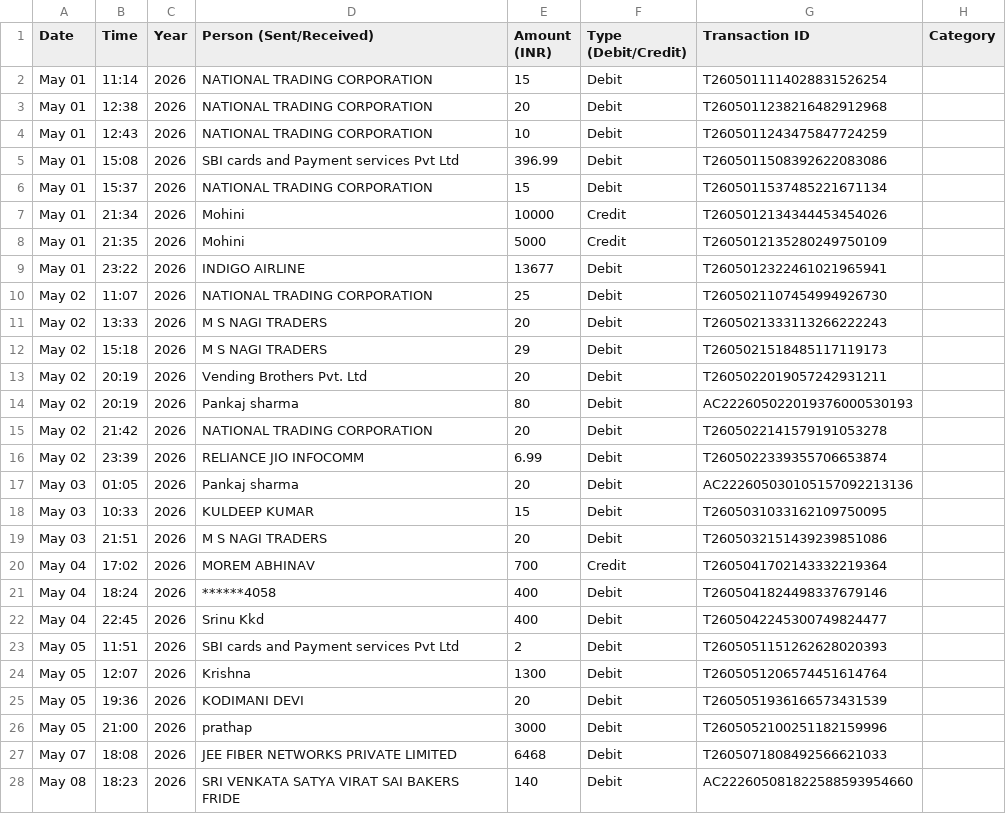
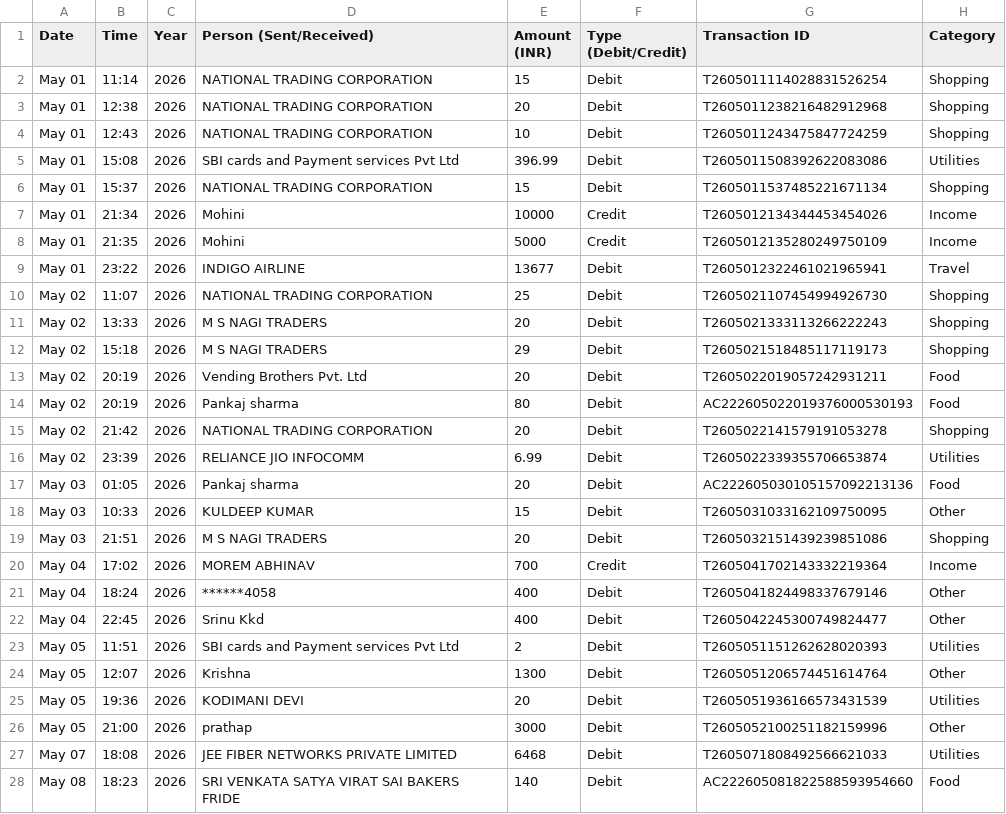
Before and after one commit to HemanthK-Git/finance_tracker, a CSV file: excel/may-statement.csv, drawn as a sheet; only a part is shown; the diff covers the shown part only.

```diff
--- a/excel/may-statement.csv
+++ b/excel/may-statement.csv
@@ -1,28 +1,28 @@
 Date,Time,Year,Person (Sent/Received),Amount (INR),Type (Debit/Credit),Transaction ID,Category
-May 01,11:14,2026,NATIONAL TRADING CORPORATION,15,Debit,T2605011114028831526254,
-May 01,12:38,2026,NATIONAL TRADING CORPORATION,20,Debit,T2605011238216482912968,
-May 01,12:43,2026,NATIONAL TRADING CORPORATION,10,Debit,T2605011243475847724259,
-May 01,15:08,2026,SBI cards and Payment services Pvt Ltd,396.99,Debit,T2605011508392622083086,
-May 01,15:37,2026,NATIONAL TRADING CORPORATION,15,Debit,T2605011537485221671134,
-May 01,21:34,2026,Mohini,10000,Credit,T2605012134344453454026,
-May 01,21:35,2026,Mohini,5000,Credit,T2605012135280249750109,
-May 01,23:22,2026,INDIGO AIRLINE,13677,Debit,T2605012322461021965941,
-May 02,11:07,2026,NATIONAL TRADING CORPORATION,25,Debit,T2605021107454994926730,
-May 02,13:33,2026,M S NAGI TRADERS,20,Debit,T2605021333113266222243,
-May 02,15:18,2026,M S NAGI TRADERS,29,Debit,T2605021518485117119173,
-May 02,20:19,2026,Vending Brothers Pvt. Ltd,20,Debit,T2605022019057242931211,
-May 02,20:19,2026,Pankaj sharma,80,Debit,AC222605022019376000530193,
-May 02,21:42,2026,NATIONAL TRADING CORPORATION,20,Debit,T2605022141579191053278,
-May 02,23:39,2026,RELIANCE JIO INFOCOMM,6.99,Debit,T2605022339355706653874,
-May 03,01:05,2026,Pankaj sharma,20,Debit,AC222605030105157092213136,
-May 03,10:33,2026,KULDEEP KUMAR,15,Debit,T2605031033162109750095,
-May 03,21:51,2026,M S NAGI TRADERS,20,Debit,T2605032151439239851086,
-May 04,17:02,2026,MOREM ABHINAV,700,Credit,T2605041702143332219364,
-May 04,18:24,2026,******4058,400,Debit,T2605041824498337679146,
-May 04,22:45,2026,Srinu Kkd,400,Debit,T2605042245300749824477,
-May 05,11:51,2026,SBI cards and Payment services Pvt Ltd,2,Debit,T2605051151262628020393,
-May 05,12:07,2026,Krishna,1300,Debit,T2605051206574451614764,
-May 05,19:36,2026,KODIMANI DEVI,20,Debit,T2605051936166573431539,
-May 05,21:00,2026,prathap,3000,Debit,T2605052100251182159996,
-May 07,18:08,2026,JEE FIBER NETWORKS PRIVATE LIMITED,6468,Debit,T2605071808492566621033,
-May 08,18:23,2026,SRI VENKATA SATYA VIRAT SAI BAKERS FRIDE,140,Debit,AC222605081822588593954660,
+May 01,11:14,2026,NATIONAL TRADING CORPORATION,15,Debit,T2605011114028831526254,Shopping
+May 01,12:38,2026,NATIONAL TRADING CORPORATION,20,Debit,T2605011238216482912968,Shopping
+May 01,12:43,2026,NATIONAL TRADING CORPORATION,10,Debit,T2605011243475847724259,Shopping
+May 01,15:08,2026,SBI cards and Payment services Pvt Ltd,396.99,Debit,T2605011508392622083086,Utilities
+May 01,15:37,2026,NATIONAL TRADING CORPORATION,15,Debit,T2605011537485221671134,Shopping
+May 01,21:34,2026,Mohini,10000,Credit,T2605012134344453454026,Income
+May 01,21:35,2026,Mohini,5000,Credit,T2605012135280249750109,Income
+May 01,23:22,2026,INDIGO AIRLINE,13677,Debit,T2605012322461021965941,Travel
+May 02,11:07,2026,NATIONAL TRADING CORPORATION,25,Debit,T2605021107454994926730,Shopping
+May 02,13:33,2026,M S NAGI TRADERS,20,Debit,T2605021333113266222243,Shopping
+May 02,15:18,2026,M S NAGI TRADERS,29,Debit,T2605021518485117119173,Shopping
+May 02,20:19,2026,Vending Brothers Pvt. Ltd,20,Debit,T2605022019057242931211,Food
+May 02,20:19,2026,Pankaj sharma,80,Debit,AC222605022019376000530193,Food
+May 02,21:42,2026,NATIONAL TRADING CORPORATION,20,Debit,T2605022141579191053278,Shopping
+May 02,23:39,2026,RELIANCE JIO INFOCOMM,6.99,Debit,T2605022339355706653874,Utilities
+May 03,01:05,2026,Pankaj sharma,20,Debit,AC222605030105157092213136,Food
+May 03,10:33,2026,KULDEEP KUMAR,15,Debit,T2605031033162109750095,Other
+May 03,21:51,2026,M S NAGI TRADERS,20,Debit,T2605032151439239851086,Shopping
+May 04,17:02,2026,MOREM ABHINAV,700,Credit,T2605041702143332219364,Income
+May 04,18:24,2026,******4058,400,Debit,T2605041824498337679146,Other
+May 04,22:45,2026,Srinu Kkd,400,Debit,T2605042245300749824477,Other
+May 05,11:51,2026,SBI cards and Payment services Pvt Ltd,2,Debit,T2605051151262628020393,Utilities
+May 05,12:07,2026,Krishna,1300,Debit,T2605051206574451614764,Other
+May 05,19:36,2026,KODIMANI DEVI,20,Debit,T2605051936166573431539,Utilities
+May 05,21:00,2026,prathap,3000,Debit,T2605052100251182159996,Other
+May 07,18:08,2026,JEE FIBER NETWORKS PRIVATE LIMITED,6468,Debit,T2605071808492566621033,Utilities
+May 08,18:23,2026,SRI VENKATA SATYA VIRAT SAI BAKERS FRIDE,140,Debit,AC222605081822588593954660,Food
```
Also changed, not shown: 44 edited cells elsewhere in this file, excel/april-statement.csv.
